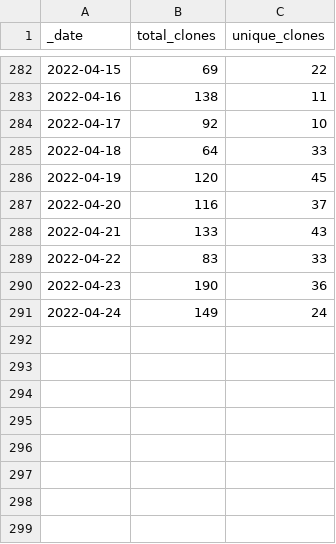
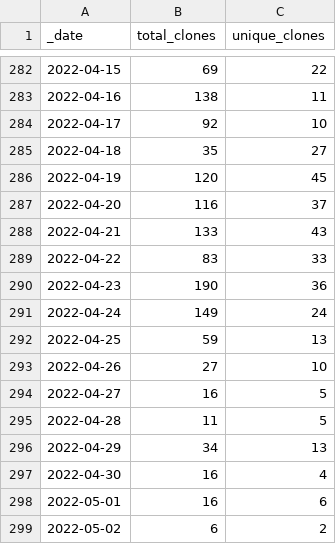
Before and after one commit to lsubash/intel-secl, a CSV file: traffic/clones.csv, drawn as a sheet; only a part is shown, gaps mark what is left out.

Commit message:
GitHub traffic

```diff
--- a/traffic/clones.csv
+++ b/traffic/clones.csv
@@ -284,3 +284,3 @@ _date,total_clones,unique_clones
 2022-04-17,92,10
-2022-04-18,64,33
+2022-04-18,35,27
 2022-04-19,120,45
@@ -291 +291,9 @@ _date,total_clones,unique_clones
 2022-04-24,149,24
+2022-04-25,59,13
+2022-04-26,27,10
+2022-04-27,16,5
+2022-04-28,11,5
+2022-04-29,34,13
+2022-04-30,16,4
+2022-05-01,16,6
+2022-05-02,6,2
```
Also changed, not shown: traffic/views.csv, 1 other file.
